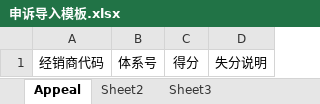
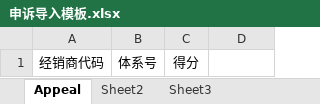
Before and after one commit to Yrtech-Tony/com.yrtech.SurveyAPI, an Excel workbook: Doc/申诉导入模板.xlsx, sheet Appeal, drawn as a sheet; values as stored, in another font and other column widths than the file's, no borders; the diff names each change by its address in the sheet, - before the commit and + after, or states it on an @@ line.

```diff
--- a/Doc/申诉导入模板.xlsx (sheet Appeal)
+++ b/Doc/申诉导入模板.xlsx (sheet Appeal)
-D1: 失分说明
+D1: (empty)
```
Also changed, not shown: 11 other files.
